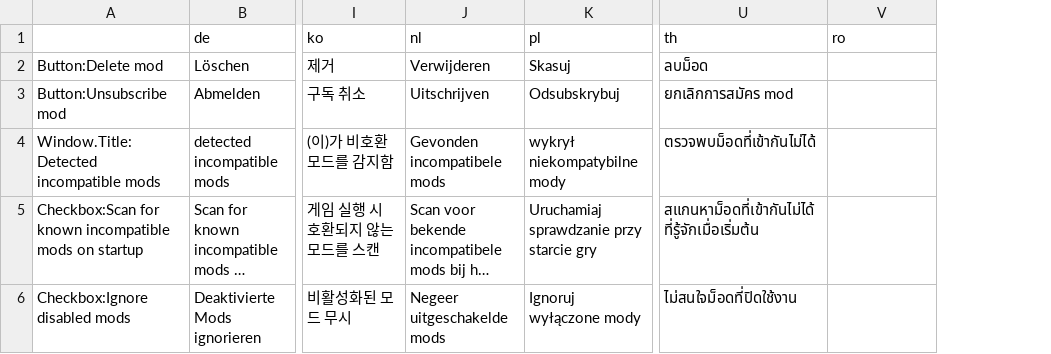
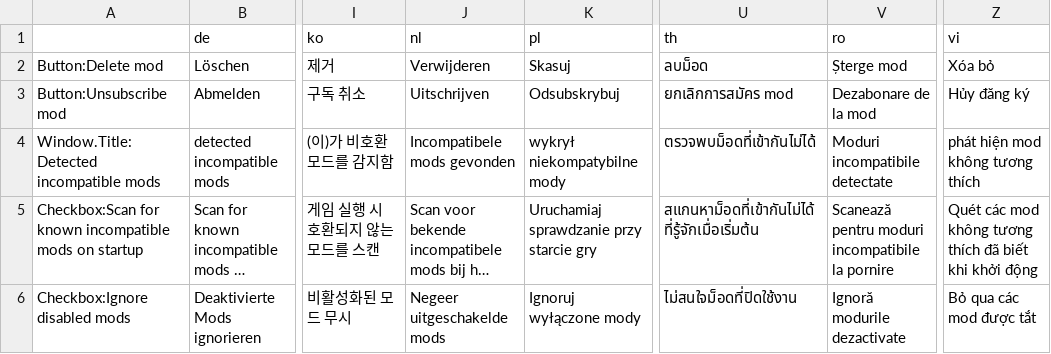
Before and after one commit to CitiesSkylinesMods/TMPE, a CSV file: TLM/TLM/Resources/Translations/ModConflicts.csv, drawn as a sheet; only a part is shown, gaps mark what is left out; long unchanged cells end in …; the diff names each change by its address in the sheet, - before the commit and + after, or states it on an @@ line.

Commit message:
Translations update
(cherry picked from commit 6475e44fdf0d94811991159a6a8eb1b1f2ea6981)

```diff
--- a/TLM/TLM/Resources/Translations/ModConflicts.csv
+++ b/TLM/TLM/Resources/Translations/ModConflicts.csv
+column Z (vi), rows 2-6: Xóa bỏ | Hủy đăng ký | phát hiện mod không tương thích | Quét các mod không tương thích đã biết khi khởi động | Bỏ qua các mod được tắt
-V2 (ro): (empty)
+V2 (ro): Șterge mod
-V3 (ro): (empty)
+V3 (ro): Dezabonare de la mod
-J4 (nl): Gevonden incompatibele mods
+J4 (nl): Incompatibele mods gevonden
-V4 (ro): (empty)
+V4 (ro): Moduri incompatibile detectate
-V5 (ro): (empty)
+V5 (ro): Scanează pentru moduri incompatibile la pornire
-V6 (ro): (empty)
+V6 (ro): Ignoră modurile dezactivate
```
Also changed, not shown: TLM/TLM/Resources/Translations/AI_Car.csv, TLM/TLM/Resources/Translations/AI_Citizen.csv, 11 other files.
